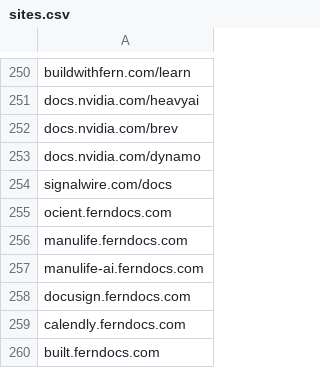
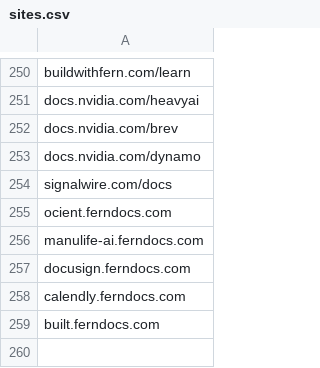
Before and after one commit to alecharmon/fern-platform, a CSV file: playwright/checks/sites.csv, drawn as a sheet; only a part is shown, gaps mark what is left out; the diff names each change by its address in the sheet, - before the commit and + after, or states it on an @@ line.

Commit message:
Remove manulife.ferndocs.com from sites.csv (#8912)

```diff
--- a/playwright/checks/sites.csv
+++ b/playwright/checks/sites.csv
-row 256: manulife.ferndocs.com
```
